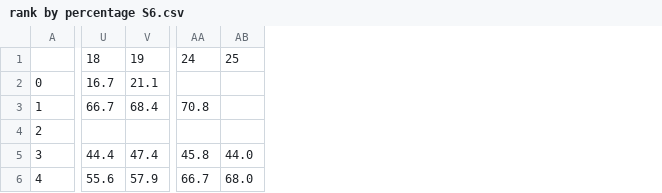
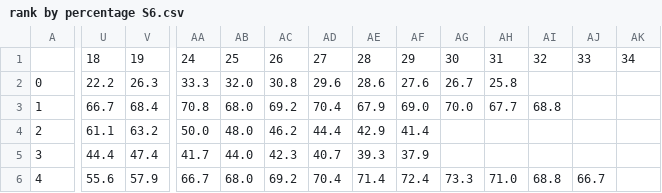
Before and after one commit to JudahBrick/AGL, a CSV file: produced_docs/graphs/rank by percentage S6.csv, drawn as a sheet; only a part is shown, gaps mark what is left out; the diff covers the shown part only; the diff names each change by its address in the sheet, - before the commit and + after, or states it on an @@ line.

```diff
--- a/produced_docs/graphs/rank by percentage S6.csv
+++ b/produced_docs/graphs/rank by percentage S6.csv
+column AC, rows 1-6: 26 | 30.8 | 69.2 | 46.2 | 42.3 | 69.2
+column AD, rows 1-6: 27 | 29.6 | 70.4 | 44.4 | 40.7 | 70.4
+column AE, rows 1-6: 28 | 28.6 | 67.9 | 42.9 | 39.3 | 71.4
+column AF, rows 1-6: 29 | 27.6 | 69.0 | 41.4 | 37.9 | 72.4
+column AG, rows 1-6: 30 | 26.7 | 70.0 |  |  | 73.3
+column AH, rows 1-6: 31 | 25.8 | 67.7 |  |  | 71.0
+column AI, rows 1-6: 32 |  | 68.8 |  |  | 68.8
+column AJ, rows 1-6: 33 |  |  |  |  | 66.7
+column AK, row 1: 34
-U2: 16.7
+U2: 22.2
-V2: 21.1
+V2: 26.3
-AA2: (empty)
+AA2: 33.3
-AB2: (empty)
+AB2: 32.0
-AB3: (empty)
+AB3: 68.0
-U4: (empty)
+U4: 61.1
-V4: (empty)
+V4: 63.2
-AA4: (empty)
+AA4: 50.0
-AB4: (empty)
+AB4: 48.0
-AA5: 45.8
+AA5: 41.7
```
Also changed, not shown: 77 edited cells elsewhere in this file, produced_docs/Player Stats S6.csv, schedules/AGL Season 6 - Schedule.csv, 2 other files.
